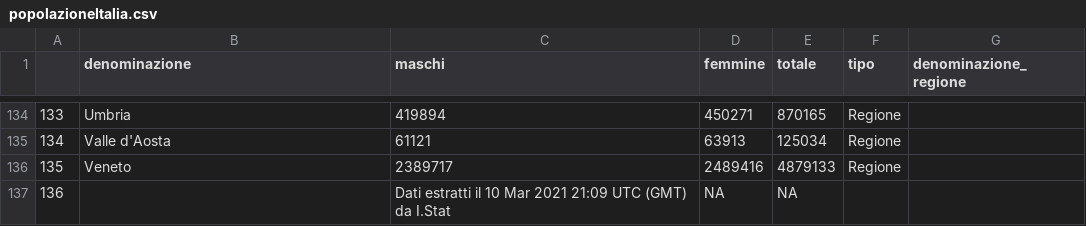
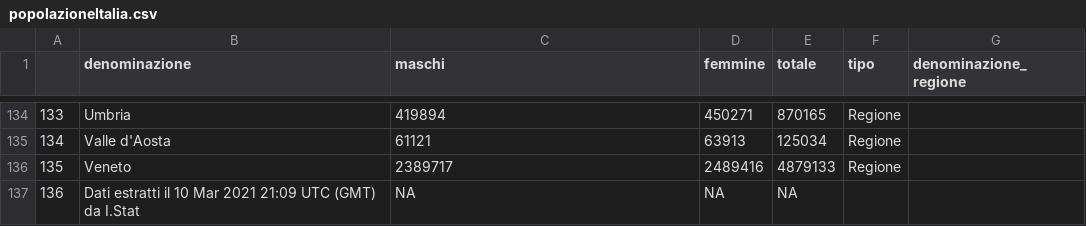
Before and after one commit to maurizioTEST/Corso-Statistica-con-R, a CSV file: popolazioneItalia.csv, drawn as a sheet; only a part is shown, gaps mark what is left out.

Commit message:
Update popolazioneItalia.csv

```diff
--- a/popolazioneItalia.csv
+++ b/popolazioneItalia.csv
@@ -136,2 +136,2 @@
 "135","Veneto","2389717",2489416,4879133,"Regione",""
-"136","","Dati estratti il 10 Mar 2021 21:09 UTC (GMT) da I.Stat",NA,NA,"",""
+"136","Dati estratti il 10 Mar 2021 21:09 UTC (GMT) da I.Stat",NA,NA,NA,"",""
```
